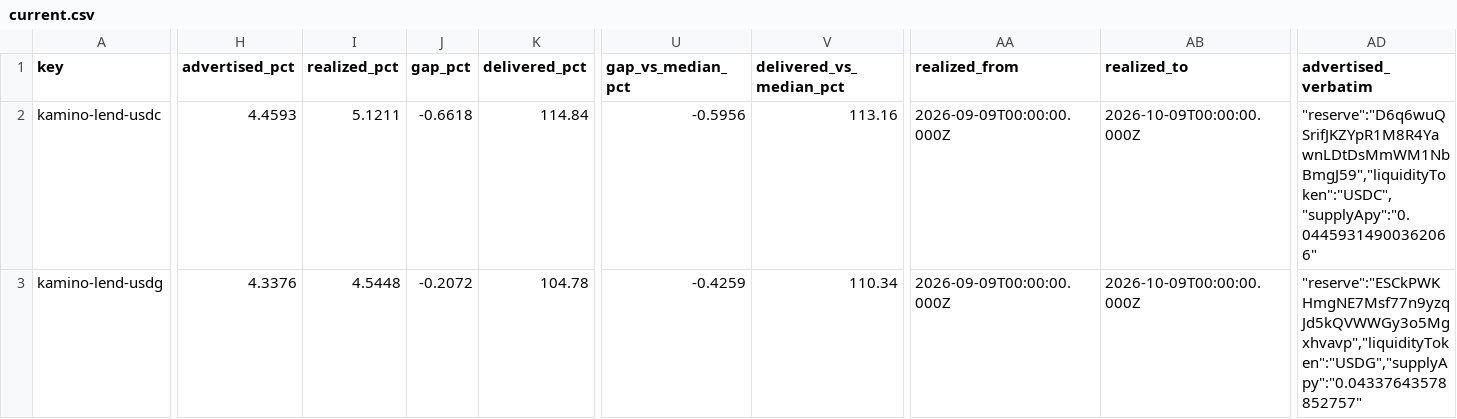
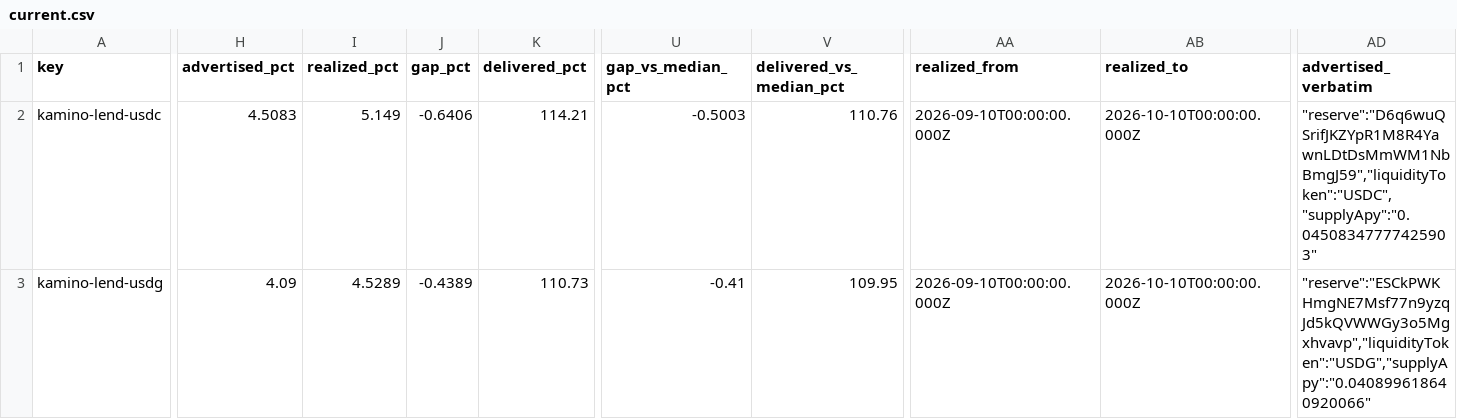
Before and after one commit to kerne-protocol/solhonesty, a CSV file: out/current.csv, drawn as a sheet; only a part is shown, gaps mark what is left out; the diff covers the shown part only; the diff names each change by its address in the sheet, - before the commit and + after, or states it on an @@ line.

```diff
--- a/out/current.csv
+++ b/out/current.csv
-H2 (advertised_pct): 4.4593
+H2 (advertised_pct): 4.5083
-I2 (realized_pct): 5.1211
+I2 (realized_pct): 5.149
-J2 (gap_pct): -0.6618
+J2 (gap_pct): -0.6406
-K2 (delivered_pct): 114.84
+K2 (delivered_pct): 114.21
-U2 (gap_vs_median_pct): -0.5956
+U2 (gap_vs_median_pct): -0.5003
-V2 (delivered_vs_median_pct): 113.16
+V2 (delivered_vs_median_pct): 110.76
-AA2:AA3 (realized_from): 2026-09-09T00:00:00.000Z
+AA2:AA3 (realized_from): 2026-09-10T00:00:00.000Z
-AB2:AB3 (realized_to): 2026-10-09T00:00:00.000Z
+AB2:AB3 (realized_to): 2026-10-10T00:00:00.000Z
-AD2 (advertised_verbatim): "reserve":"D6q6wuQSrifJKZYpR1M8R4YawnLDtDsMmWM1NbBmgJ59","liquidityToken":"USDC","supplyApy":"0.04459314900362066"
+AD2 (advertised_verbatim): "reserve":"D6q6wuQSrifJKZYpR1M8R4YawnLDtDsMmWM1NbBmgJ59","liquidityToken":"USDC","supplyApy":"0.04508347777425903"
-H3 (advertised_pct): 4.3376
+H3 (advertised_pct): 4.09
-I3 (realized_pct): 4.5448
+I3 (realized_pct): 4.5289
-J3 (gap_pct): -0.2072
+J3 (gap_pct): -0.4389
-K3 (delivered_pct): 104.78
+K3 (delivered_pct): 110.73
-U3 (gap_vs_median_pct): -0.4259
+U3 (gap_vs_median_pct): -0.41
-V3 (delivered_vs_median_pct): 110.34
+V3 (delivered_vs_median_pct): 109.95
-AD3 (advertised_verbatim): "reserve":"ESCkPWKHmgNE7Msf77n9yzqJd5kQVWWGy3o5Mgxhvavp","liquidityToken":"USDG","supplyApy":"0.04337643578852757"
+AD3 (advertised_verbatim): "reserve":"ESCkPWKHmgNE7Msf77n9yzqJd5kQVWWGy3o5Mgxhvavp","liquidityToken":"USDG","supplyApy":"0.040899618640920066"
```
Also changed, not shown: 172 edited cells elsewhere in this file, 3 other files.
